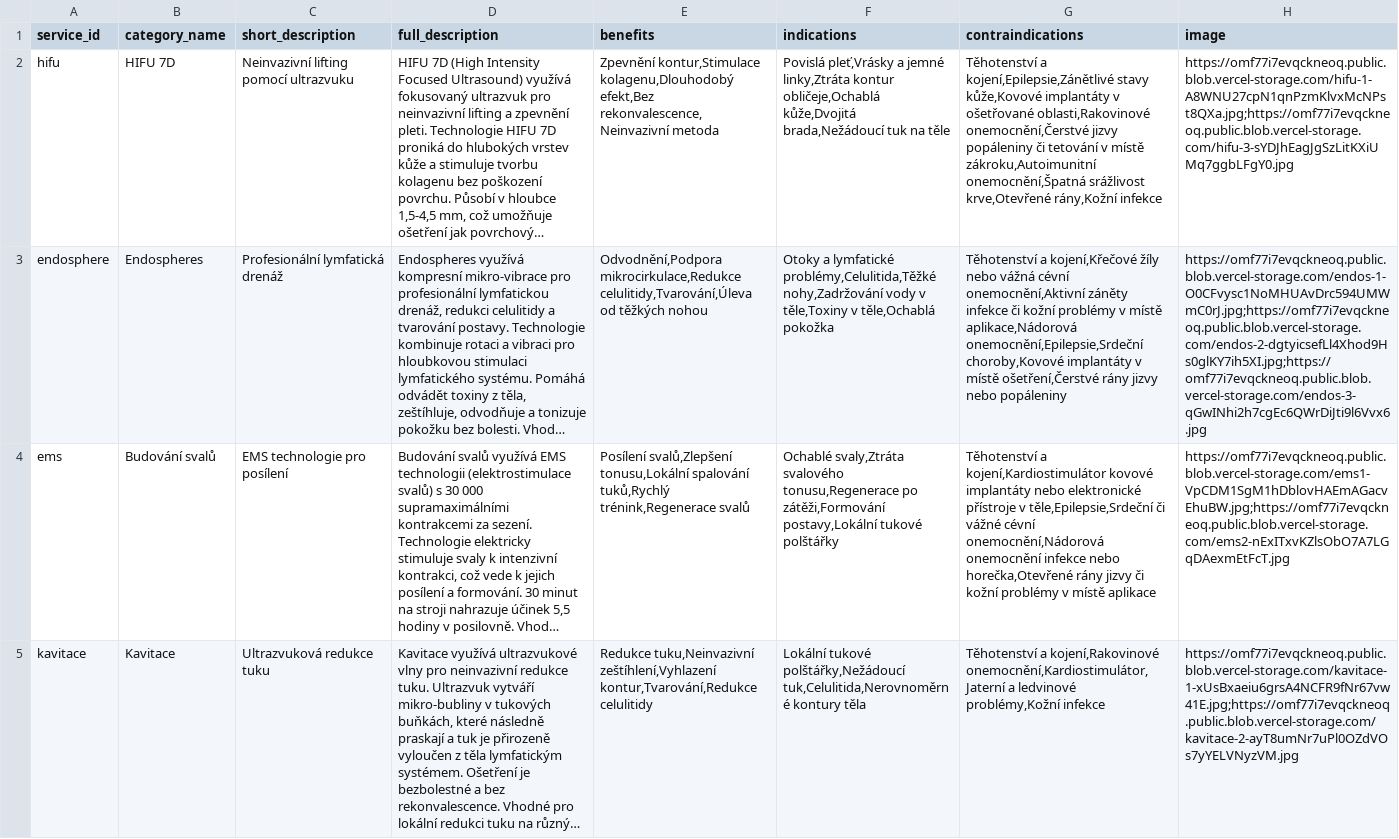
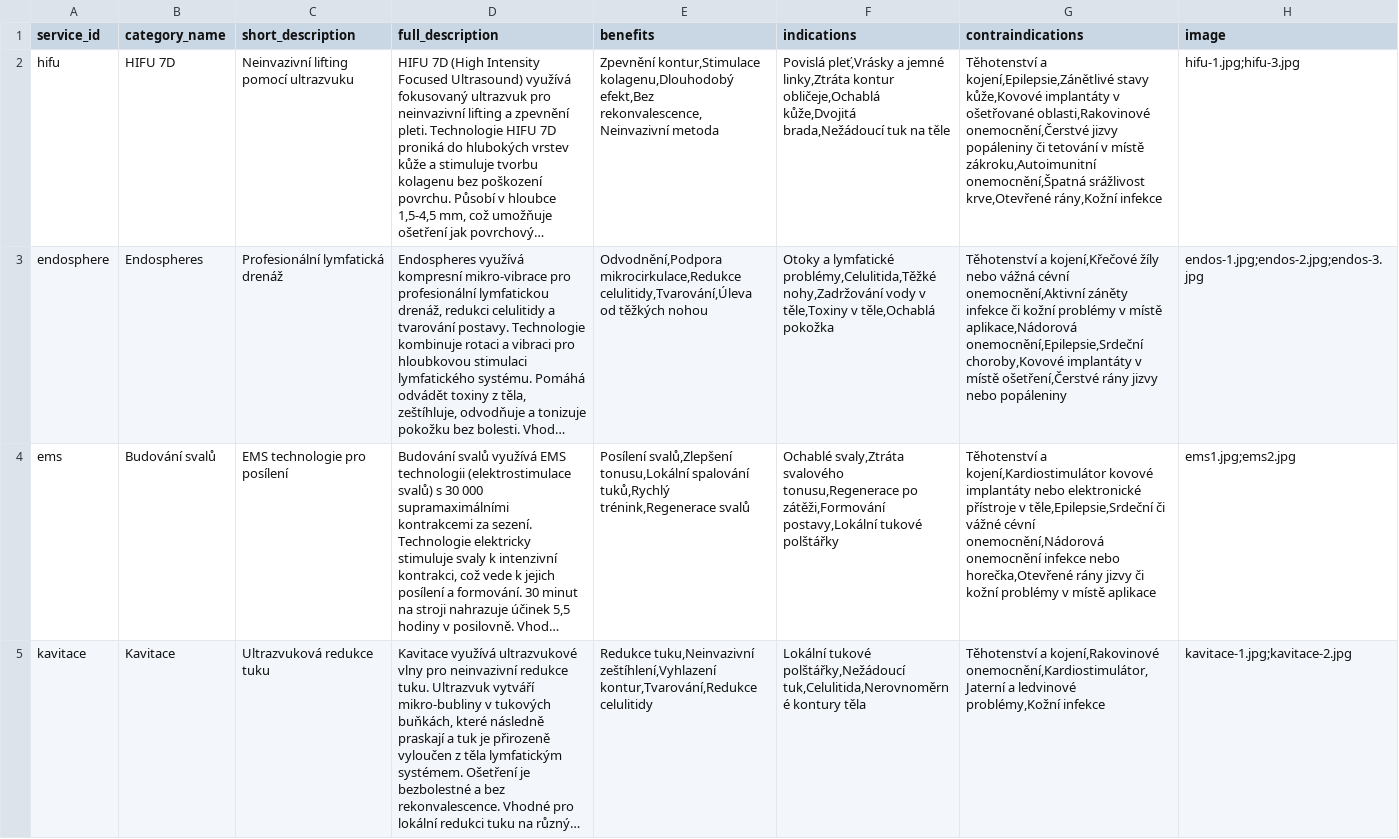
Before and after one commit to yung988/sw-bun, a CSV file: public/services.csv, drawn as a sheet; only a part is shown; long unchanged cells end in …; the diff covers the shown part only; the diff names each change by its address in the sheet, - before the commit and + after, or states it on an @@ line.

Commit message:
fix: Revert usage of Vercel Blob storage, use local images instead due to limits

```diff
--- a/public/services.csv
+++ b/public/services.csv
-H2 (image): https://omf77i7evqckneoq.public.blob.vercel-storage.com/hifu-1-A8WNU27cpN1qnPzmKlvxMcNPst8QXa.jpg;https://omf77i7evqckneoq.public.blob.vercel-storage.com/hifu-3-sYDJhEagJgSzLitKXiUMq7ggbLFgY0.jpg
+H2 (image): hifu-1.jpg;hifu-3.jpg
-H3 (image): https://omf77i7evqckneoq.public.blob.vercel-storage.com/endos-1-O0CFvysc1NoMHUAvDrc594UMWmC0rJ.jpg;https://omf77i7evqckneoq.public.blob.vercel-storage.com/endos-2-dgtyicsefLl4Xhod9Hs0glKY7ih5XI.jpg;https://omf77i7evqckneoq.public.blob.vercel-storage.com/endos-3-qGwINhi2h7cgEc6QWrDiJti9l6Vvx6.jpg
+H3 (image): endos-1.jpg;endos-2.jpg;endos-3.jpg
-H4 (image): https://omf77i7evqckneoq.public.blob.vercel-storage.com/ems1-VpCDM1SgM1hDblovHAEmAGacvEhuBW.jpg;https://omf77i7evqckneoq.public.blob.vercel-storage.com/ems2-nExITxvKZlsObO7A7LGqDAexmEtFcT.jpg
+H4 (image): ems1.jpg;ems2.jpg
-H5 (image): https://omf77i7evqckneoq.public.blob.vercel-storage.com/kavitace-1-xUsBxaeiu6grsA4NCFR9fNr67vw41E.jpg;https://omf77i7evqckneoq.public.blob.vercel-storage.com/kavitace-2-ayT8umNr7uPl0OZdVOs7yYELVNyzVM.jpg
+H5 (image): kavitace-1.jpg;kavitace-2.jpg
```
Also changed, not shown: 4 edited cells elsewhere in this file, 2 other files.
